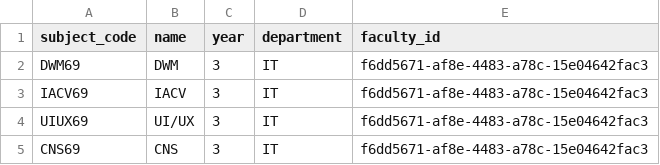
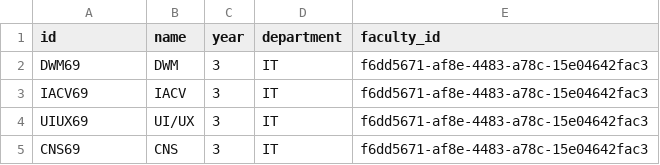
Before and after one commit to ishaan812/attendance-Backend, a CSV file: scripts/subjects.csv, drawn as a sheet; the diff names each change by its address in the sheet, - before the commit and + after, or states it on an @@ line.

Commit message:
subject ids

```diff
--- a/scripts/subjects.csv
+++ b/scripts/subjects.csv
-A1: subject_code
+A1: id
```
Also changed, not shown: 5 other files.
